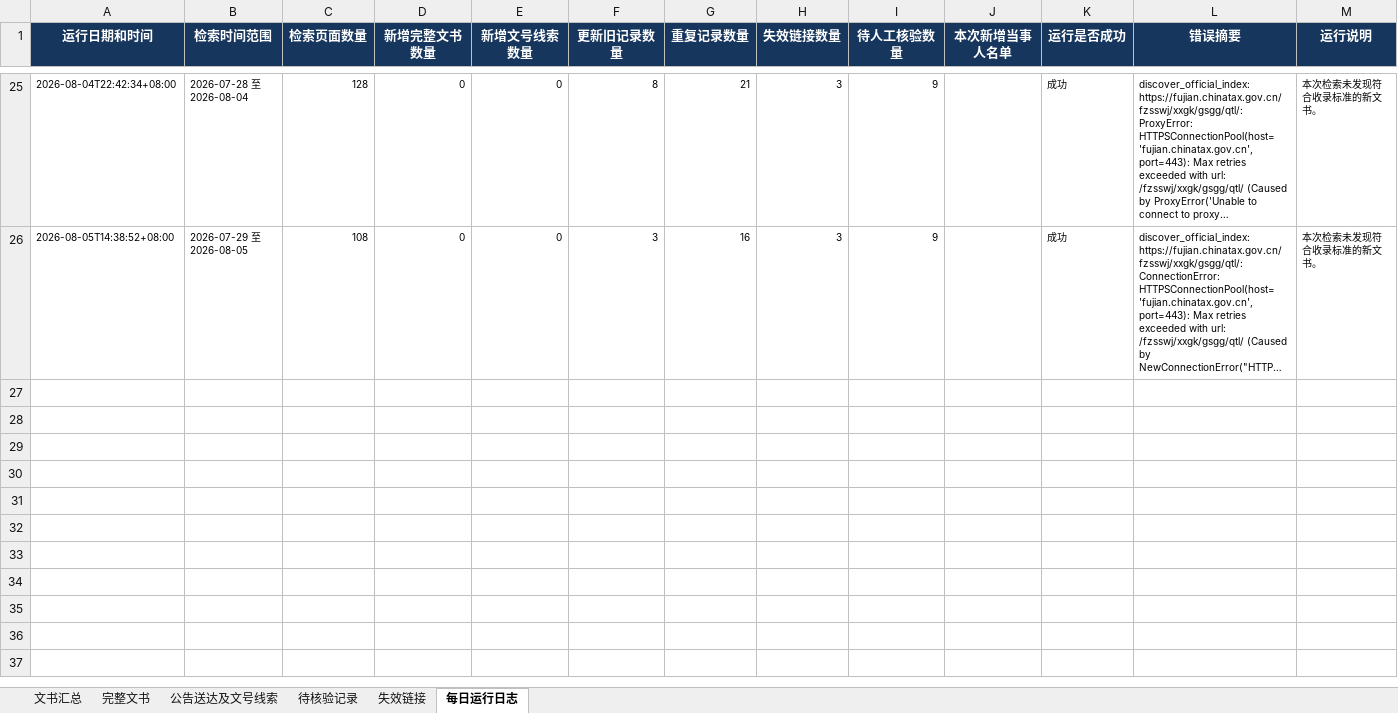
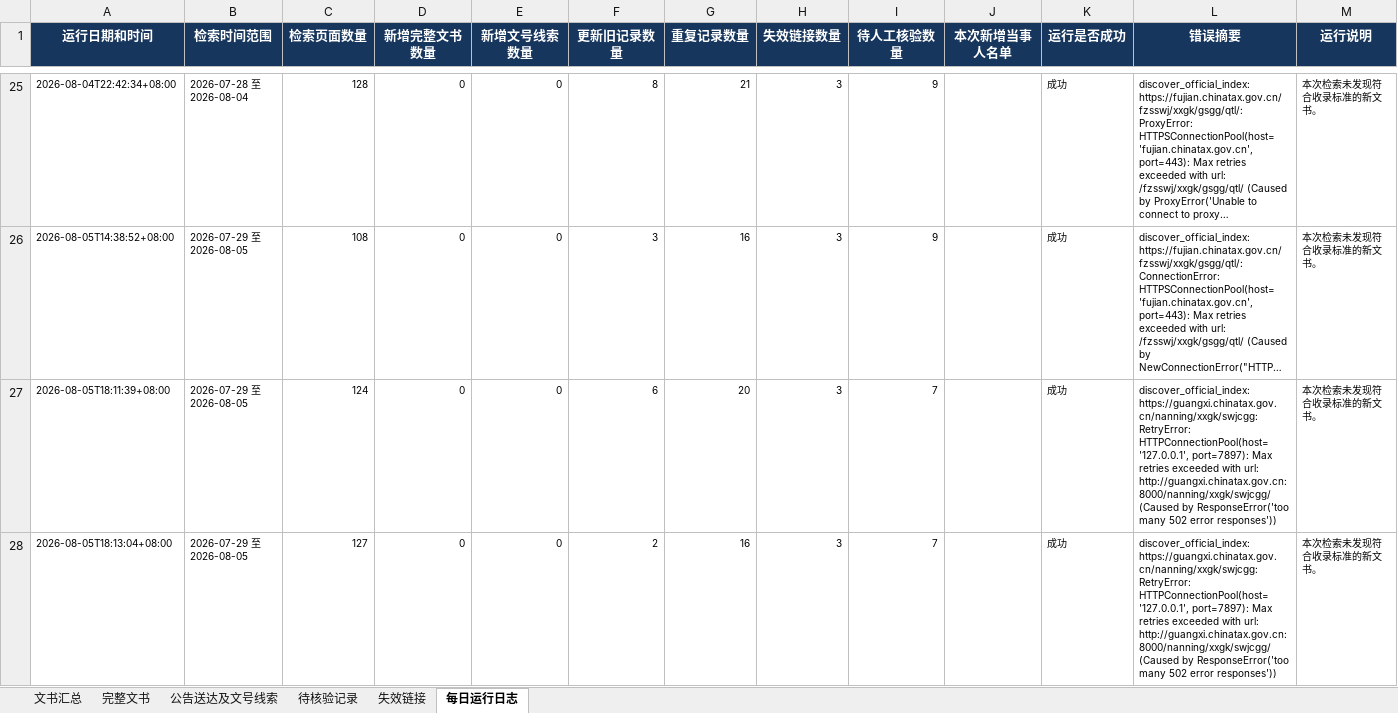
Before and after one commit to SakuraWu21/national-tax-decisions, an Excel workbook: data/全国税务处理及行政处罚决定书汇总.xlsx, sheet 每日运行日志, drawn as a sheet; only a part is shown, gaps mark what is left out; long unchanged cells end in …; values as stored, in another font and other column widths than the file's, no borders; the diff covers the shown part only; the diff names each change by its address in the sheet, - before the commit and + after, or states it on an @@ line.

```diff
--- a/data/全国税务处理及行政处罚决定书汇总.xlsx (sheet 每日运行日志)
+++ b/data/全国税务处理及行政处罚决定书汇总.xlsx (sheet 每日运行日志)
+row 27: 2026-08-05T18:11:39+08:00 | 2026-07-29 至 2026-08-05 | 124 | 0 | 0 | 6 | 20 | 3 | 7 |  | 成功 | discover_official_index: https://guangxi.chinatax.gov.cn/nanning/xxgk/swjcgg: RetryError: HTTPConnectionPool(host='127.0.0.1', port=7897): Max retries exceeded with url: http://guangxi.chinatax.gov.cn:8000/nanning/xxgk/swjcgg/ (Caused by ResponseError('too many 502 error responses')) | 本次检索未发现符合收录标准的新文书。
+row 28: 2026-08-05T18:13:04+08:00 | 2026-07-29 至 2026-08-05 | 127 | 0 | 0 | 2 | 16 | 3 | 7 |  | 成功 | discover_official_index: https://guangxi.chinatax.gov.cn/nanning/xxgk/swjcgg: RetryError: HTTPConnectionPool(host='127.0.0.1', port=7897): Max retries exceeded with url: http://guangxi.chinatax.gov.cn:8000/nanning/xxgk/swjcgg/ (Caused by ResponseError('too many 502 error responses')) | 本次检索未发现符合收录标准的新文书。
```
Also changed, not shown: 2 added rows elsewhere in this sheet, sheet 待核验记录, sheet 完整文书, sheet 文书汇总, public/downloads/全国税务处理及行政处罚决定书汇总.xlsx, 16 other files.
